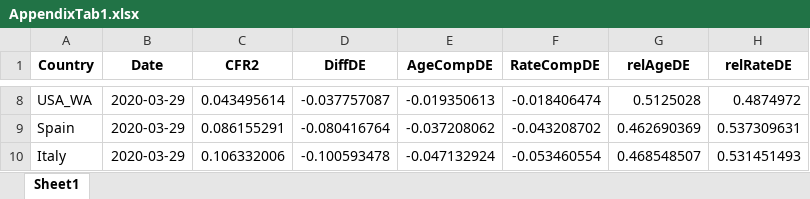
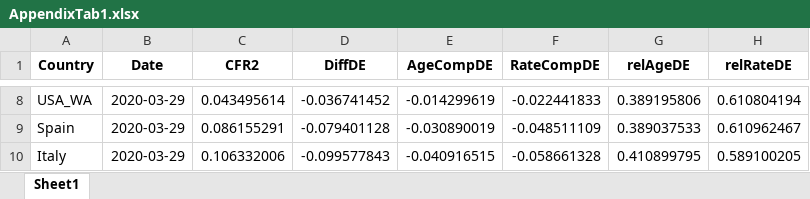
Before and after one commit to timriffe/covid_demog, an Excel workbook: Output/AppendixTab1.xlsx, sheet Sheet1, drawn as a sheet; only a part is shown, gaps mark what is left out; values as stored, in another font and other column widths than the file's, no borders; the diff covers the shown part only; the diff names each change by its address in the sheet, - before the commit and + after, or states it on an @@ line.

```diff
--- a/Output/AppendixTab1.xlsx (sheet Sheet1)
+++ b/Output/AppendixTab1.xlsx (sheet Sheet1)
-D8 (DiffDE): -0.037757087
+D8 (DiffDE): -0.036741452
-E8 (AgeCompDE): -0.019350613
+E8 (AgeCompDE): -0.014299619
-F8 (RateCompDE): -0.018406474
+F8 (RateCompDE): -0.022441833
-G8 (relAgeDE): 0.5125028
+G8 (relAgeDE): 0.389195806
-H8 (relRateDE): 0.4874972
+H8 (relRateDE): 0.610804194
-D9 (DiffDE): -0.080416764
+D9 (DiffDE): -0.079401128
-E9 (AgeCompDE): -0.037208062
+E9 (AgeCompDE): -0.030890019
-F9 (RateCompDE): -0.043208702
+F9 (RateCompDE): -0.048511109
-G9 (relAgeDE): 0.462690369
+G9 (relAgeDE): 0.389037533
-H9 (relRateDE): 0.537309631
+H9 (relRateDE): 0.610962467
-D10 (DiffDE): -0.100593478
+D10 (DiffDE): -0.099577843
-E10 (AgeCompDE): -0.047132924
+E10 (AgeCompDE): -0.040916515
-F10 (RateCompDE): -0.053460554
+F10 (RateCompDE): -0.058661328
-G10 (relAgeDE): 0.468548507
+G10 (relAgeDE): 0.410899795
-H10 (relRateDE): 0.531451493
+H10 (relRateDE): 0.589100205
```
Also changed, not shown: 30 edited cells elsewhere in this sheet, Output/AppendixTab2.xlsx, Output/Table1.xlsx, 2 other files.
